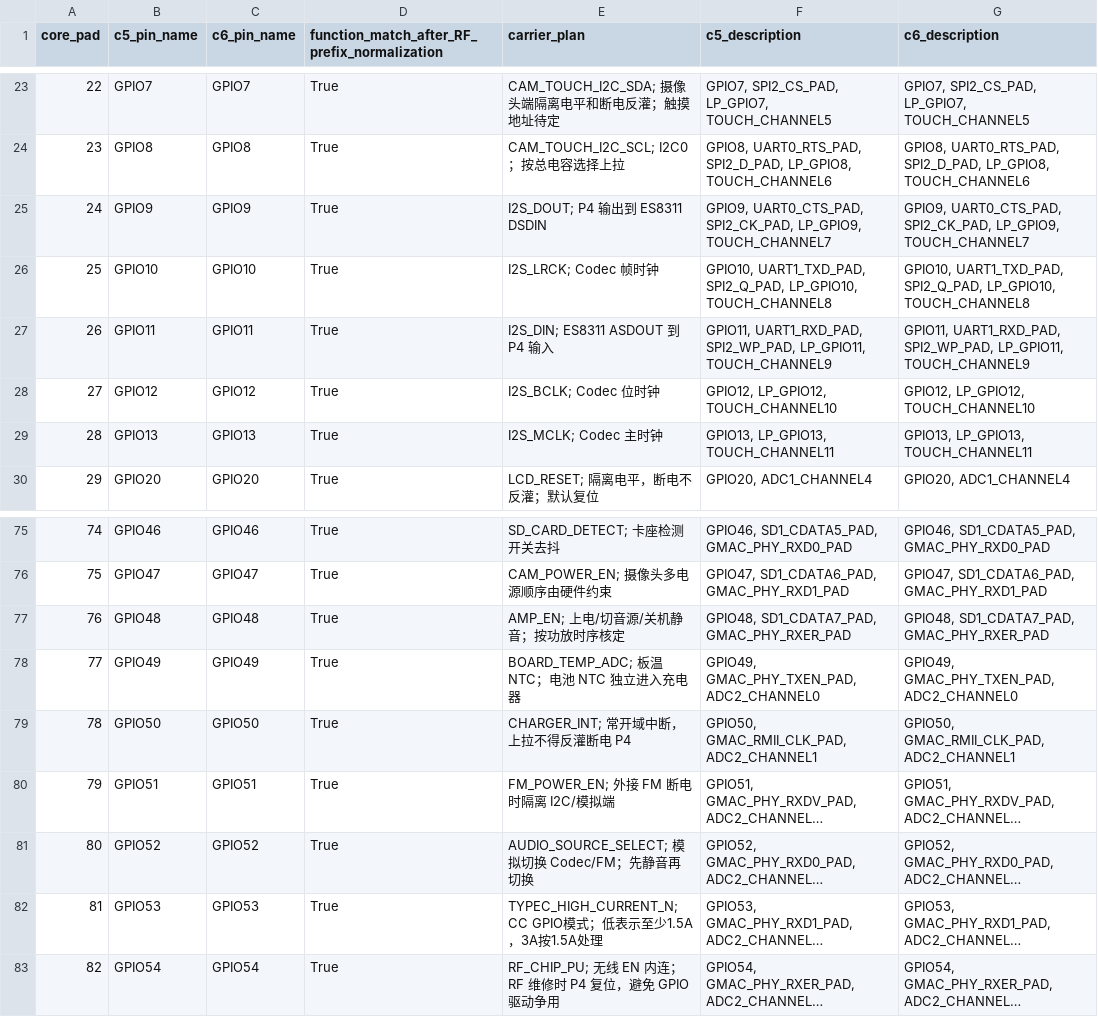
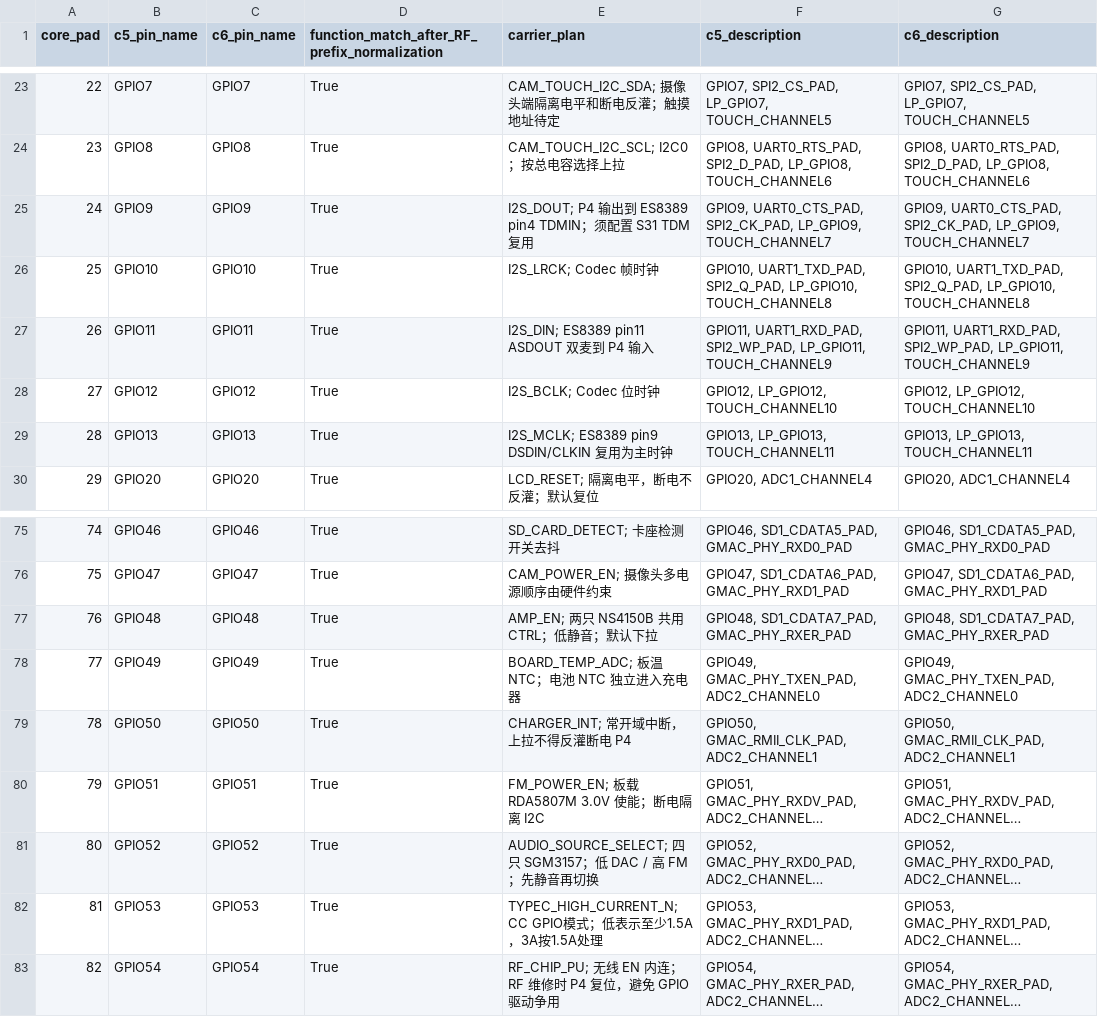
Before and after one commit to sundaydayhao/odb2-car-display, a CSV file: display_board/hardware/display-carrier/CORE_PIN_COMPATIBILITY.csv, drawn as a sheet; only a part is shown, gaps mark what is left out; long unchanged cells end in …; the diff names each change by its address in the sheet, - before the commit and + after, or states it on an @@ line.

```diff
--- a/display_board/hardware/display-carrier/CORE_PIN_COMPATIBILITY.csv
+++ b/display_board/hardware/display-carrier/CORE_PIN_COMPATIBILITY.csv
-E25 (carrier_plan): I2S_DOUT; P4 输出到 ES8311 DSDIN
+E25 (carrier_plan): I2S_DOUT; P4 输出到 ES8389 pin4 TDMIN；须配置 S31 TDM 复用
-E27 (carrier_plan): I2S_DIN; ES8311 ASDOUT 到 P4 输入
+E27 (carrier_plan): I2S_DIN; ES8389 pin11 ASDOUT 双麦到 P4 输入
-E29 (carrier_plan): I2S_MCLK; Codec 主时钟
+E29 (carrier_plan): I2S_MCLK; ES8389 pin9 DSDIN/CLKIN 复用为主时钟
-E77 (carrier_plan): AMP_EN; 上电/切音源/关机静音；按功放时序核定
+E77 (carrier_plan): AMP_EN; 两只 NS4150B 共用 CTRL；低静音；默认下拉
-E80 (carrier_plan): FM_POWER_EN; 外接 FM 断电时隔离 I2C/模拟端
+E80 (carrier_plan): FM_POWER_EN; 板载 RDA5807M 3.0V 使能；断电隔离 I2C
-E81 (carrier_plan): AUDIO_SOURCE_SELECT; 模拟切换 Codec/FM；先…
+E81 (carrier_plan): AUDIO_SOURCE_SELECT; 四只 SGM3157；低 DAC / 高 FM；先…
```
Also changed, not shown: display_board/hardware/display-carrier/ASSEMBLY_VARIANTS.csv, display_board/hardware/display-carrier/GPIO_PLAN.csv, 39 other files.
